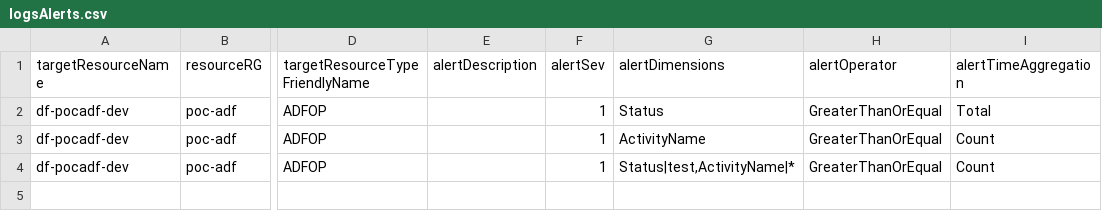
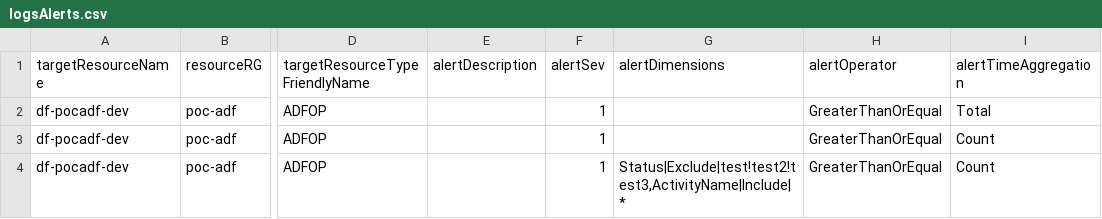
Before and after one commit to sebastienleroy59/testsyncrodevops, a CSV file: AlertsDefinitions/logsAlerts.csv, drawn as a sheet; only a part is shown, gaps mark what is left out; the diff names each change by its address in the sheet, - before the commit and + after, or states it on an @@ line.

Commit message:
update alerts files

```diff
--- a/AlertsDefinitions/logsAlerts.csv
+++ b/AlertsDefinitions/logsAlerts.csv
-G2 (alertDimensions): Status
+G2 (alertDimensions): (empty)
-G3 (alertDimensions): ActivityName
+G3 (alertDimensions): (empty)
-G4 (alertDimensions): Status|test,ActivityName|*
+G4 (alertDimensions): Status|Exclude|test!test2!test3,ActivityName|Include|*
```
Also changed, not shown: AlertsDefinitions/metricsAlerts.csv, 3 other files.
